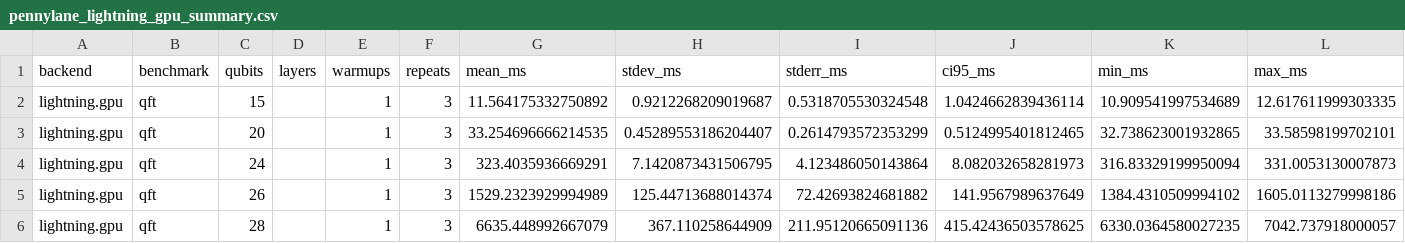
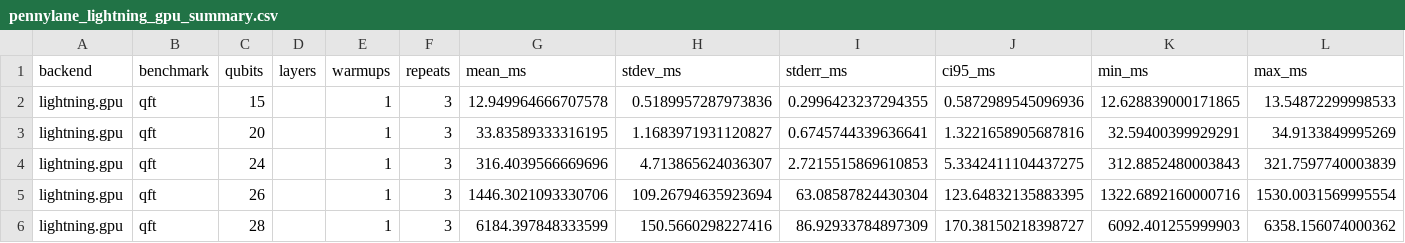
Before and after one commit to MonitSharma/MettleQ, a CSV file: windows_baseline/results/pennylane_lightning_gpu_summary.csv, drawn as a sheet; only a part is shown; the diff covers the shown part only.

```diff
--- a/windows_baseline/results/pennylane_lightning_gpu_summary.csv
+++ b/windows_baseline/results/pennylane_lightning_gpu_summary.csv
@@ -1,6 +1,6 @@
 backend,benchmark,qubits,layers,warmups,repeats,mean_ms,stdev_ms,stderr_ms,ci95_ms,min_ms,max_ms
-lightning.gpu,qft,15,,1,3,11.564175332750892,0.9212268209019687,0.5318705530324548,1.0424662839436114,10.909541997534689,12.617611999303335
-lightning.gpu,qft,20,,1,3,33.254696666214535,0.45289553186204407,0.2614793572353299,0.5124995401812465,32.738623001932865,33.58598199702101
-lightning.gpu,qft,24,,1,3,323.4035936669291,7.1420873431506795,4.123486050143864,8.082032658281973,316.83329199950094,331.0053130007873
-lightning.gpu,qft,26,,1,3,1529.2323929994989,125.44713688014374,72.42693824681882,141.9567989637649,1384.4310509994102,1605.0113279998186
-lightning.gpu,qft,28,,1,3,6635.448992667079,367.110258644909,211.95120665091136,415.42436503578625,6330.0364580027235,7042.737918000057
+lightning.gpu,qft,15,,1,3,12.949964666707578,0.5189957287973836,0.2996423237294355,0.5872989545096936,12.628839000171865,13.54872299998533
+lightning.gpu,qft,20,,1,3,33.83589333316195,1.1683971931120827,0.6745744339636641,1.3221658905687816,32.59400399929291,34.9133849995269
+lightning.gpu,qft,24,,1,3,316.4039566669696,4.713865624036307,2.7215515869610853,5.3342411104437275,312.8852480003843,321.7597740003839
+lightning.gpu,qft,26,,1,3,1446.3021093330706,109.26794635923694,63.08587824430304,123.64832135883395,1322.6892160000716,1530.0031569995554
+lightning.gpu,qft,28,,1,3,6184.397848333599,150.5660298227416,86.92933784897309,170.38150218398727,6092.401255999903,6358.156074000362
```
Also changed, not shown: 150 edited cells elsewhere in this file, windows_baseline/results/cudaq_qpp_raw_runs.csv, windows_baseline/results/cudaq_qpp_summary.csv, 25 other files.
